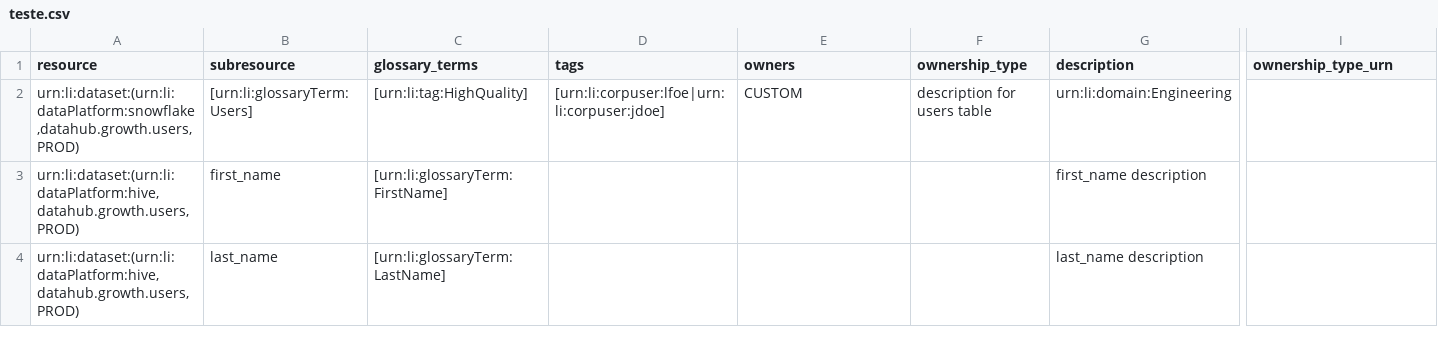
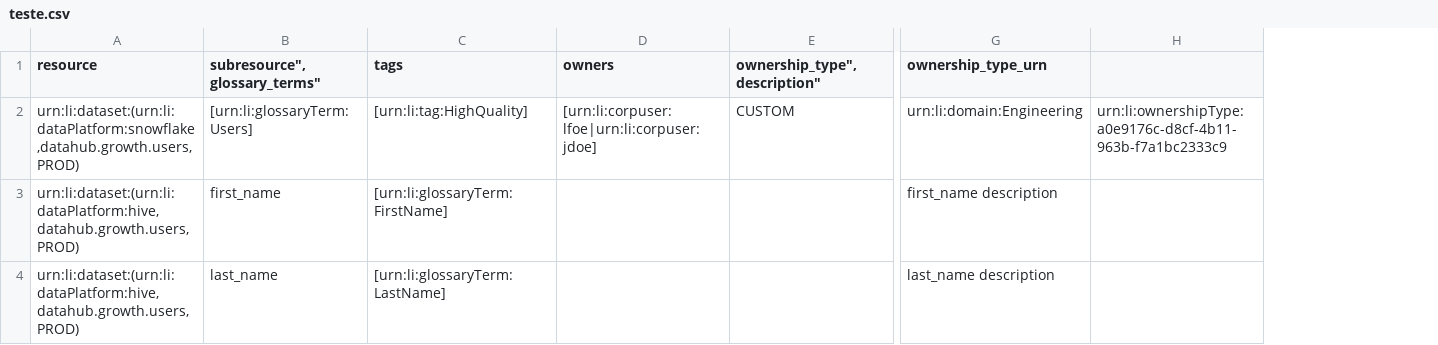
Before and after one commit to sidneymarcelofranco/data_modeler_Automation, a CSV file: teste.csv, drawn as a sheet; only a part is shown, gaps mark what is left out; removed rows and columns are numbered as before the commit, all else as after; the diff covers the shown part only; the diff names each change by its address in the sheet, - before the commit and + after, or states it on an @@ line.

Commit message:
Add files via upload

```diff
--- a/teste.csv
+++ b/teste.csv
-column C (glossary_terms), rows 2-4: [urn:li:tag:HighQuality] | [urn:li:glossaryTerm:FirstName] | [urn:li:glossaryTerm:LastName]
-column F (ownership_type), row 2: description for users table
-column G (description), rows 2-4: urn:li:domain:Engineering | first_name description | last_name description
+column E (ownership_type",description"), row 2: CUSTOM
+column H, row 2: urn:li:ownershipType:a0e9176c-d8cf-4b11-963b-f7a1bc2333c9
-B1: subresource
+B1: subresource",glossary_terms"
-C2 (tags): [urn:li:corpuser:lfoe|urn:li:corpuser:jdoe]
+C2 (tags): [urn:li:tag:HighQuality]
-D2 (owners): CUSTOM
+D2 (owners): [urn:li:corpuser:lfoe|urn:li:corpuser:jdoe]
-G2 (ownership_type_urn): (empty)
+G2 (ownership_type_urn): urn:li:domain:Engineering
-C3 (tags): (empty)
+C3 (tags): [urn:li:glossaryTerm:FirstName]
-G3 (ownership_type_urn): (empty)
+G3 (ownership_type_urn): first_name description
-C4 (tags): (empty)
+C4 (tags): [urn:li:glossaryTerm:LastName]
-G4 (ownership_type_urn): (empty)
+G4 (ownership_type_urn): last_name description
```
Also changed, not shown: 1 edited cell elsewhere in this file.
